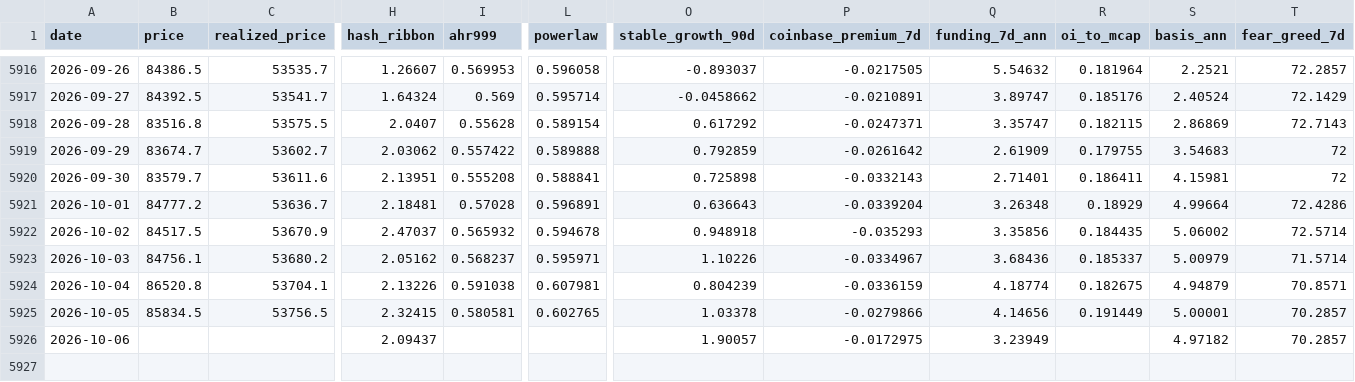
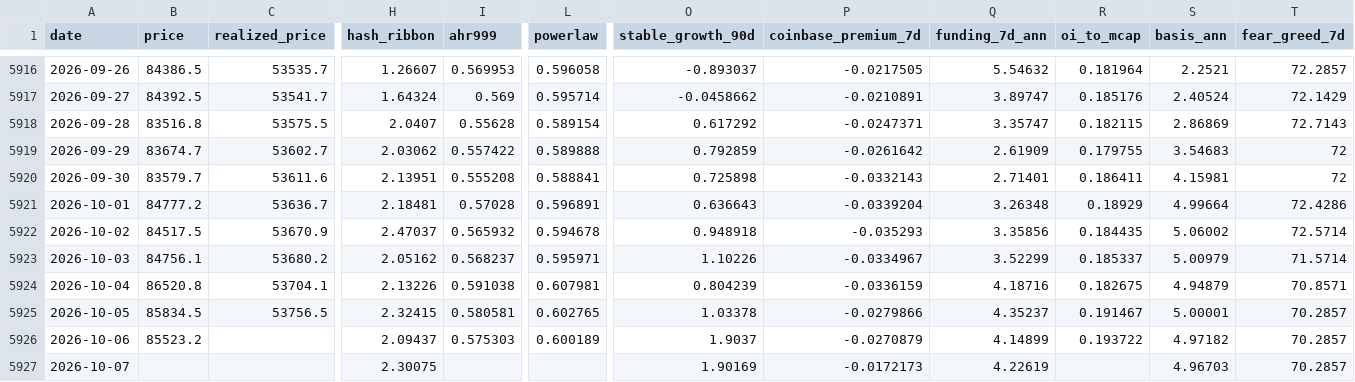
Before and after one commit to North7/btc-top-dashboard, a CSV file: data/indicators.csv, drawn as a sheet; only a part is shown, gaps mark what is left out; rows hold the shown columns only; the diff names each change by its address in the sheet, - before the commit and + after, or states it on an @@ line.

```diff
--- a/data/indicators.csv
+++ b/data/indicators.csv
-Q5923 (funding_7d_ann): 3.68436
+Q5923 (funding_7d_ann): 3.52299
-Q5924 (funding_7d_ann): 4.18774
+Q5924 (funding_7d_ann): 4.18716
-Q5925 (funding_7d_ann): 4.14656
+Q5925 (funding_7d_ann): 4.35237
-R5925 (oi_to_mcap): 0.191449
+R5925 (oi_to_mcap): 0.191467
-B5926 (price): (empty)
+B5926 (price): 85523.2
-I5926 (ahr999): (empty)
+I5926 (ahr999): 0.575303
-L5926 (powerlaw): (empty)
+L5926 (powerlaw): 0.600189
-O5926 (stable_growth_90d): 1.90057
+O5926 (stable_growth_90d): 1.9037
-P5926 (coinbase_premium_7d): -0.0172975
+P5926 (coinbase_premium_7d): -0.0270879
-Q5926 (funding_7d_ann): 3.23949
+Q5926 (funding_7d_ann): 4.14899
-R5926 (oi_to_mcap): (empty)
+R5926 (oi_to_mcap): 0.193722
+row 5927: 2026-10-07 |  |  | 2.30075 |  |  | 1.90169 | -0.0172173 | 4.22619 |  | 4.96703 | 70.2857
```
Also changed, not shown: data/raw/basis.csv, data/raw/coinbase_premium.csv, 12 other files.
